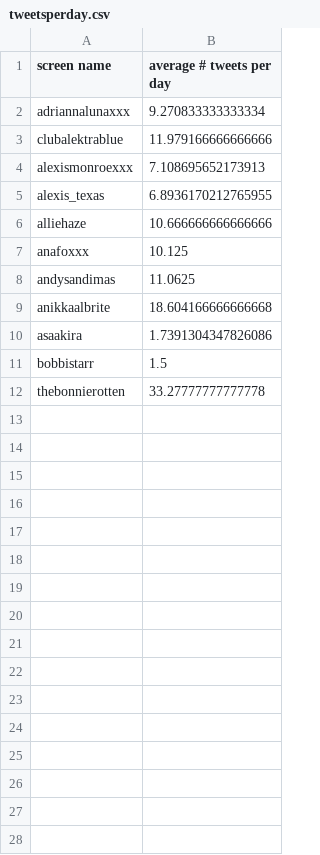
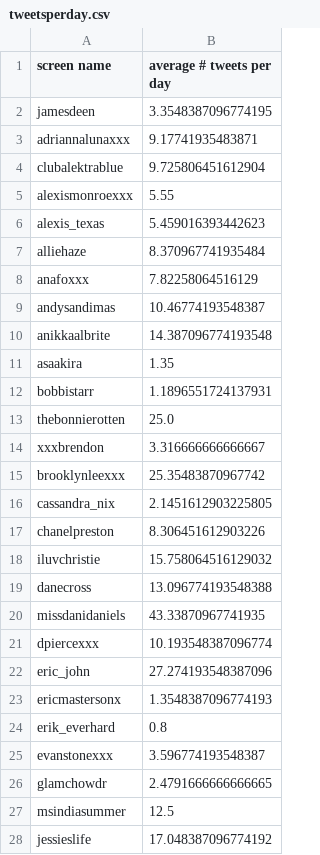
Before and after one commit to paigefmacgregor/TwitPorn, a CSV file: tweetsperday.csv, drawn as a sheet; only a part is shown; the diff covers the shown part only.

```diff
--- a/tweetsperday.csv
+++ b/tweetsperday.csv
@@ -1,12 +1,28 @@
 screen name,average # tweets per day
-adriannalunaxxx,9.270833333333334
-clubalektrablue,11.979166666666666
-alexismonroexxx,7.108695652173913
-alexis_texas,6.8936170212765955
-alliehaze,10.666666666666666
-anafoxxx,10.125
-andysandimas,11.0625
-anikkaalbrite,18.604166666666668
-asaakira,1.7391304347826086
-bobbistarr,1.5
-thebonnierotten,33.27777777777778
+jamesdeen,3.3548387096774195
+adriannalunaxxx,9.17741935483871
+clubalektrablue,9.725806451612904
+alexismonroexxx,5.55
+alexis_texas,5.459016393442623
+alliehaze,8.370967741935484
+anafoxxx,7.82258064516129
+andysandimas,10.46774193548387
+anikkaalbrite,14.387096774193548
+asaakira,1.35
+bobbistarr,1.1896551724137931
+thebonnierotten,25.0
+xxxbrendon,3.316666666666667
+brooklynleexxx,25.35483870967742
+cassandra_nix,2.1451612903225805
+chanelpreston,8.306451612903226
+iluvchristie,15.758064516129032
+danecross,13.096774193548388
+missdanidaniels,43.33870967741935
+dpiercexxx,10.193548387096774
+eric_john,27.274193548387096
+ericmastersonx,1.3548387096774193
+erik_everhard,0.8
+evanstonexxx,3.596774193548387
+glamchowdr,2.4791666666666665
+msindiasummer,12.5
+jessieslife,17.048387096774192
```
Also changed, not shown: 42 added rows elsewhere in this file, 14 other files.
